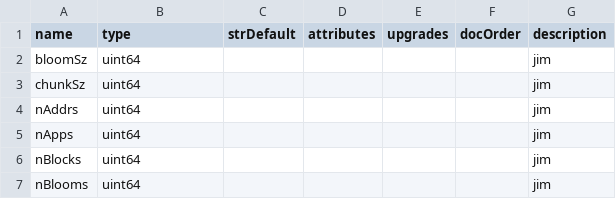
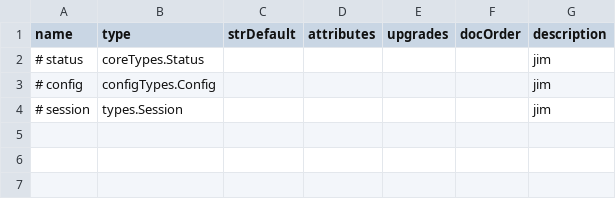
Before and after one commit to TrueBlocks/trueblocks-browse, a CSV file: code_gen/templates/classDefinitions/fields/settings.csv, drawn as a sheet; removed rows and columns are numbered as before the commit, all else as after; the diff names each change by its address in the sheet, - before the commit and + after, or states it on an @@ line.

```diff
--- a/code_gen/templates/classDefinitions/fields/settings.csv
+++ b/code_gen/templates/classDefinitions/fields/settings.csv
-row 2: bloomSz | uint64 |  |  |  |  | jim
-row 3: chunkSz | uint64 |  |  |  |  | jim
-row 4: nAddrs | uint64 |  |  |  |  | jim
-row 5: nApps | uint64 |  |  |  |  | jim
-row 6: nBlocks | uint64 |  |  |  |  | jim
-row 7: nBlooms | uint64 |  |  |  |  | jim
+row 2: # status | coreTypes.Status |  |  |  |  | jim
+row 3: # config | configTypes.Config |  |  |  |  | jim
+row 4: # session | types.Session |  |  |  |  | jim
```
Also changed, not shown: code_gen/templates/classDefinitions/fields/project.csv, 41 other files.
